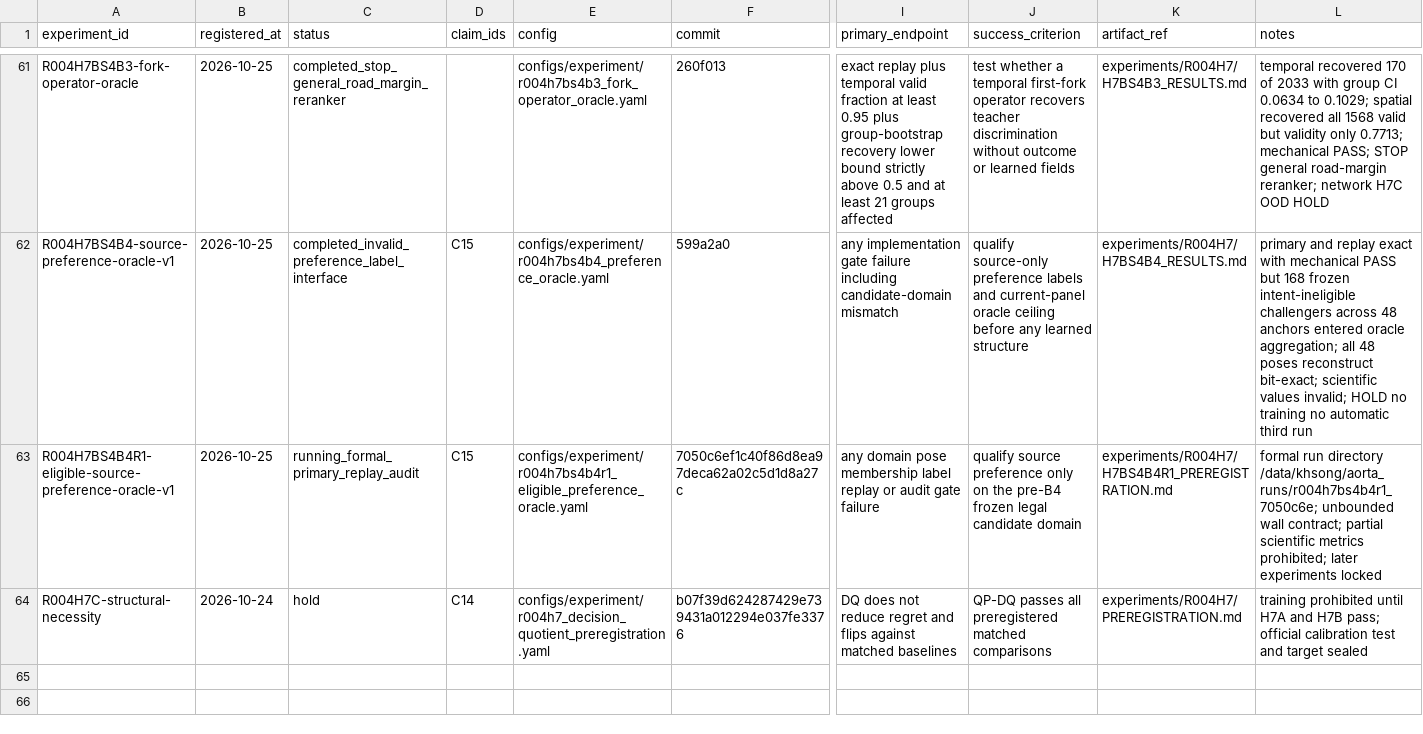
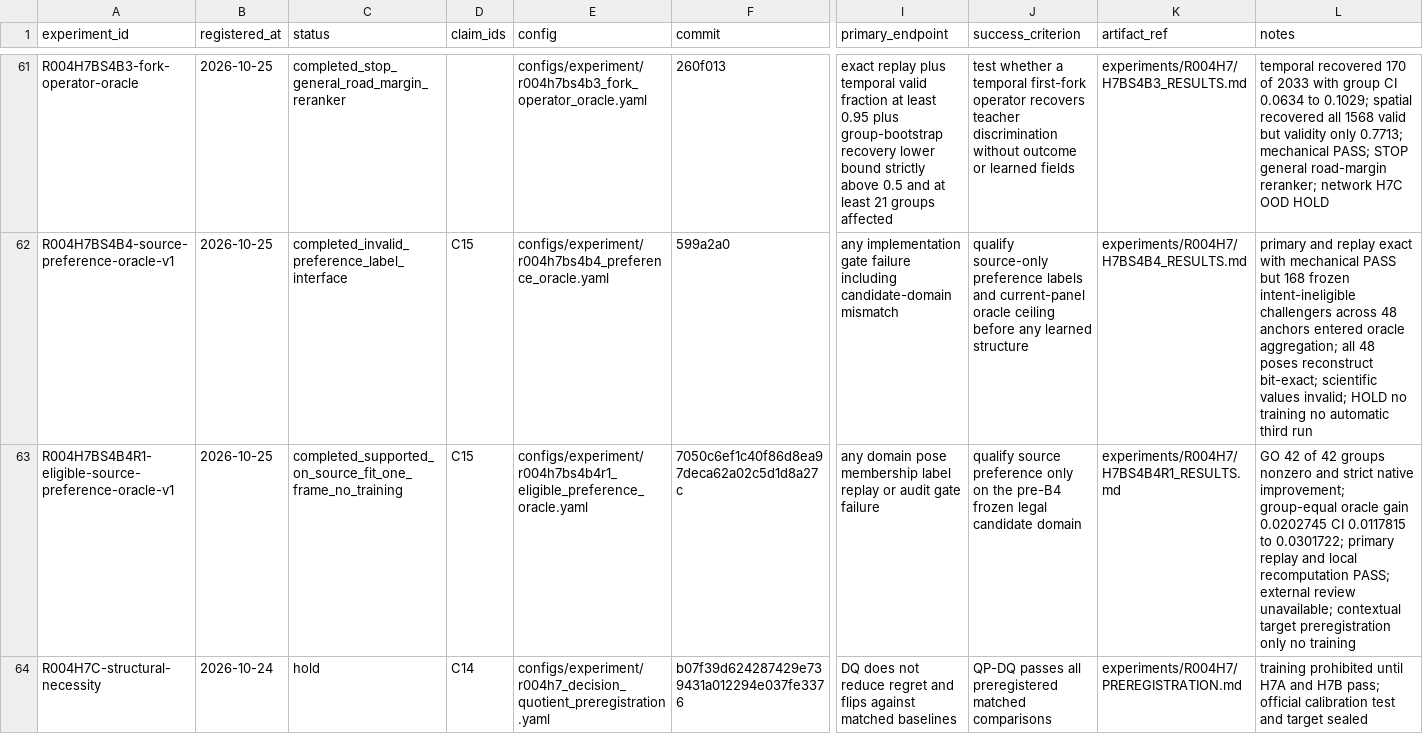
Before and after one commit to KUN-11-77/AORTA-Drive, a CSV file: experiments/registry.csv, drawn as a sheet; only a part is shown, gaps mark what is left out; the diff names each change by its address in the sheet, - before the commit and + after, or states it on an @@ line.

Commit message:
exp: record audited B4R1 oracle outcome

```diff
--- a/experiments/registry.csv
+++ b/experiments/registry.csv
-C63 (status): running_formal_primary_replay_audit
+C63 (status): completed_supported_on_source_fit_one_frame_no_training
-K63 (artifact_ref): experiments/R004H7/H7BS4B4R1_PREREGISTRATION.md
+K63 (artifact_ref): experiments/R004H7/H7BS4B4R1_RESULTS.md
-L63 (notes): formal run directory /data/khsong/aorta_runs/r004h7bs4b4r1_7050c6e; unbounded wall contract; partial scientific metrics prohibited; later experiments locked
+L63 (notes): GO 42 of 42 groups nonzero and strict native improvement; group-equal oracle gain 0.0202745 CI 0.0117815 to 0.0301722; primary replay and local recomputation PASS; external review unavailable; contextual target preregistration only no training
```
Also changed, not shown: 24 other files.
